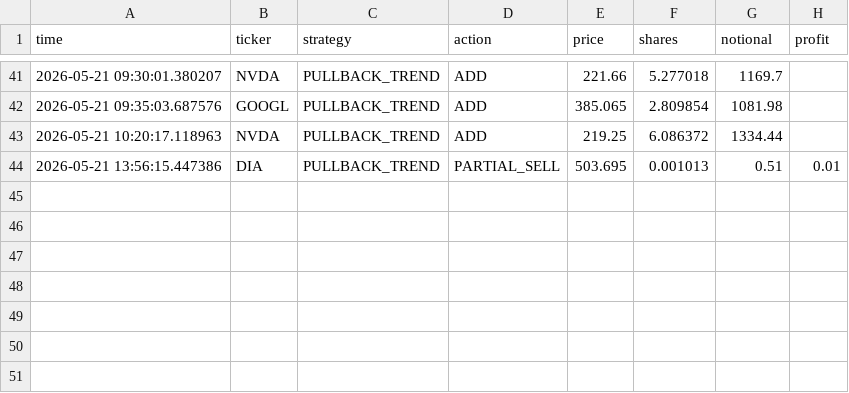
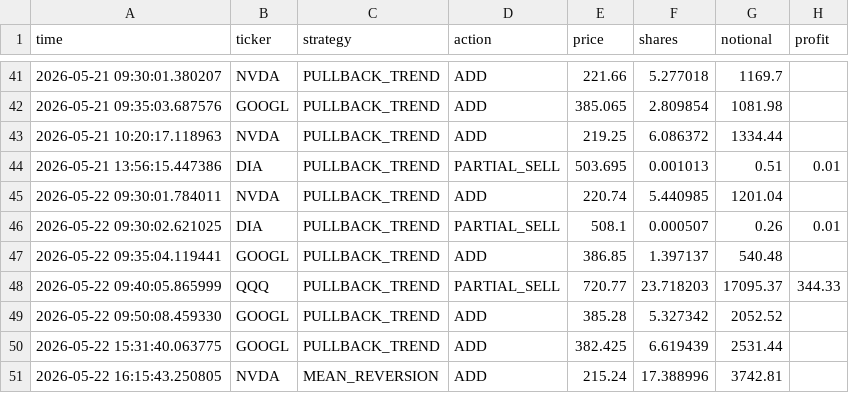
Before and after one commit to BigBarfEaterBBE/Alogithmic-Trading, a CSV file: dashboard/trades.csv, drawn as a sheet; only a part is shown, gaps mark what is left out; the diff names each change by its address in the sheet, - before the commit and + after, or states it on an @@ line.

```diff
--- a/dashboard/trades.csv
+++ b/dashboard/trades.csv
+row 45: 2026-05-22 09:30:01.784011 | NVDA | PULLBACK_TREND | ADD | 220.74 | 5.440985 | 1201.04
+row 46: 2026-05-22 09:30:02.621025 | DIA | PULLBACK_TREND | PARTIAL_SELL | 508.1 | 0.000507 | 0.26 | 0.01
+row 47: 2026-05-22 09:35:04.119441 | GOOGL | PULLBACK_TREND | ADD | 386.85 | 1.397137 | 540.48
+row 48: 2026-05-22 09:40:05.865999 | QQQ | PULLBACK_TREND | PARTIAL_SELL | 720.77 | 23.718203 | 17095.37 | 344.33
+row 49: 2026-05-22 09:50:08.459330 | GOOGL | PULLBACK_TREND | ADD | 385.28 | 5.327342 | 2052.52
+row 50: 2026-05-22 15:31:40.063775 | GOOGL | PULLBACK_TREND | ADD | 382.425 | 6.619439 | 2531.44
+row 51: 2026-05-22 16:15:43.250805 | NVDA | MEAN_REVERSION | ADD | 215.24 | 17.388996 | 3742.81
```
Also changed, not shown: dashboard/equity.csv, 4 other files.
